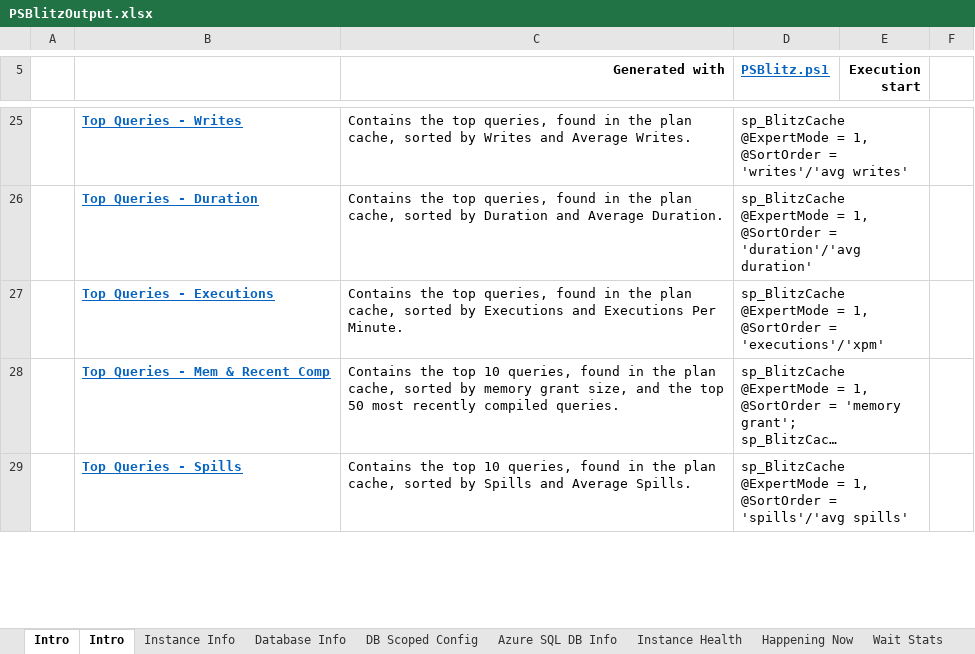
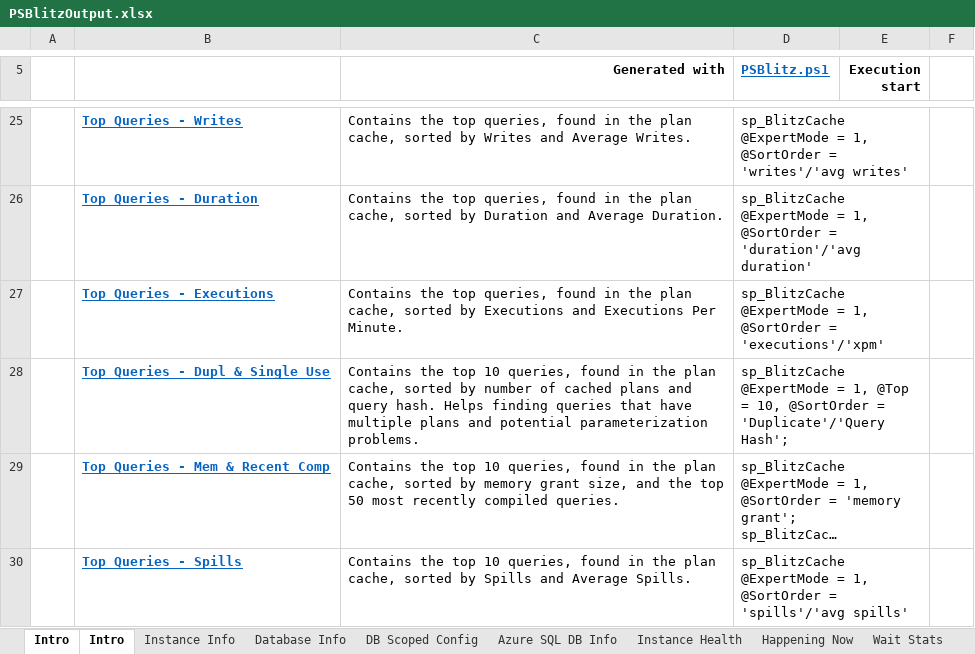
Before and after one commit to VladDBA/PSBlitz, an Excel workbook: Resources/PSBlitzOutput.xlsx, sheet Intro, drawn as a sheet; only a part is shown, gaps mark what is left out; long unchanged cells end in …; values as stored, in another font and other column widths than the file's, no borders; the diff names each change by its address in the sheet, - before the commit and + after, or states it on an @@ line.

```diff
--- a/Resources/PSBlitzOutput.xlsx (sheet Intro)
+++ b/Resources/PSBlitzOutput.xlsx (sheet Intro)
+row 28:  | Top Queries - Dupl & Single Use | Contains the top 10 queries, found in the plan cache, sorted by number of cached plans and query hash. Helps finding queries that have multiple plans and potential parameterization problems. | sp_BlitzCache @ExpertMode = 1, @Top = 10, @SortOrder = 'Duplicate'/'Query Hash';
```
Also changed, not shown: sheet Instance Info, 2 other files.
